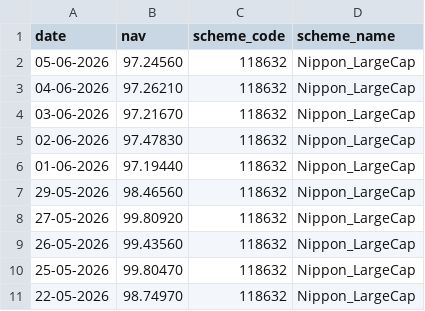
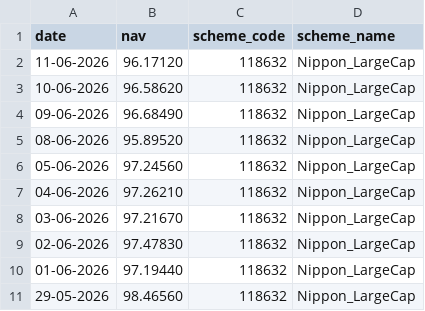
Before and after one commit to Sreelatha2058/bluestock_mf_capstone, a CSV file: data/raw_data/live_nav_Nippon_LargeCap.csv, drawn as a sheet; only a part is shown; the shorter side is filled out with more unchanged rows.

```diff
--- a/data/raw_data/live_nav_Nippon_LargeCap.csv
+++ b/data/raw_data/live_nav_Nippon_LargeCap.csv
@@ -1,2 +1,6 @@
 date,nav,scheme_code,scheme_name
+11-06-2026,96.17120,118632,Nippon_LargeCap
+10-06-2026,96.58620,118632,Nippon_LargeCap
+09-06-2026,96.68490,118632,Nippon_LargeCap
+08-06-2026,95.89520,118632,Nippon_LargeCap
 05-06-2026,97.24560,118632,Nippon_LargeCap
```
Also changed, not shown: data/raw_data/live_nav_Axis_Bluechip.csv, data/raw_data/live_nav_HDFC_Top100_Direct.csv, 10 other files.
